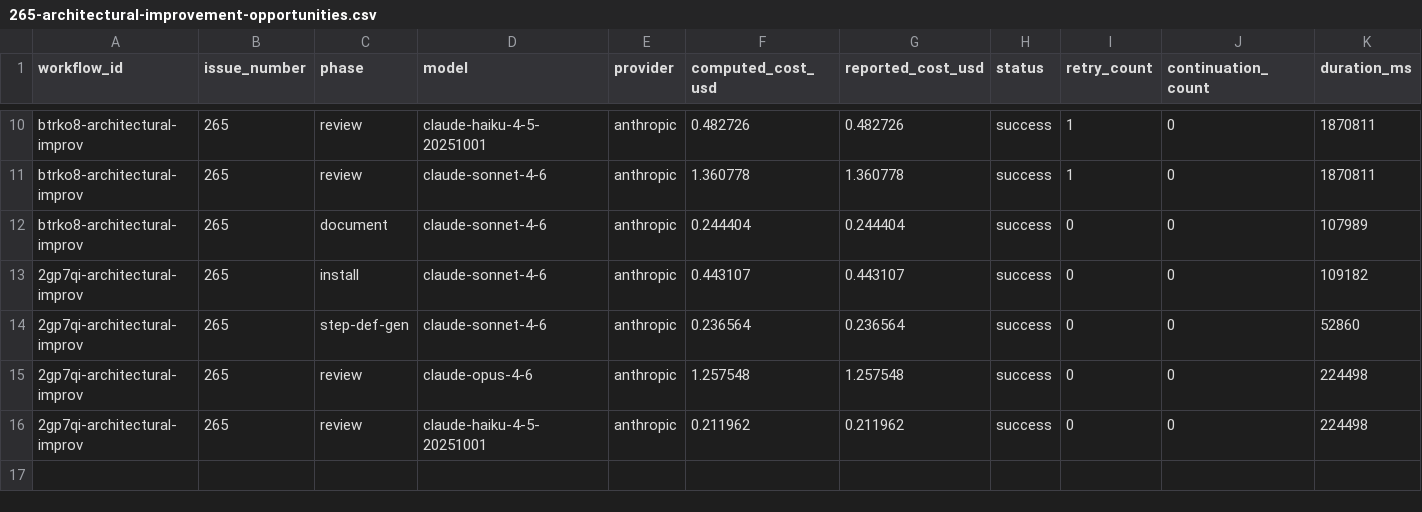
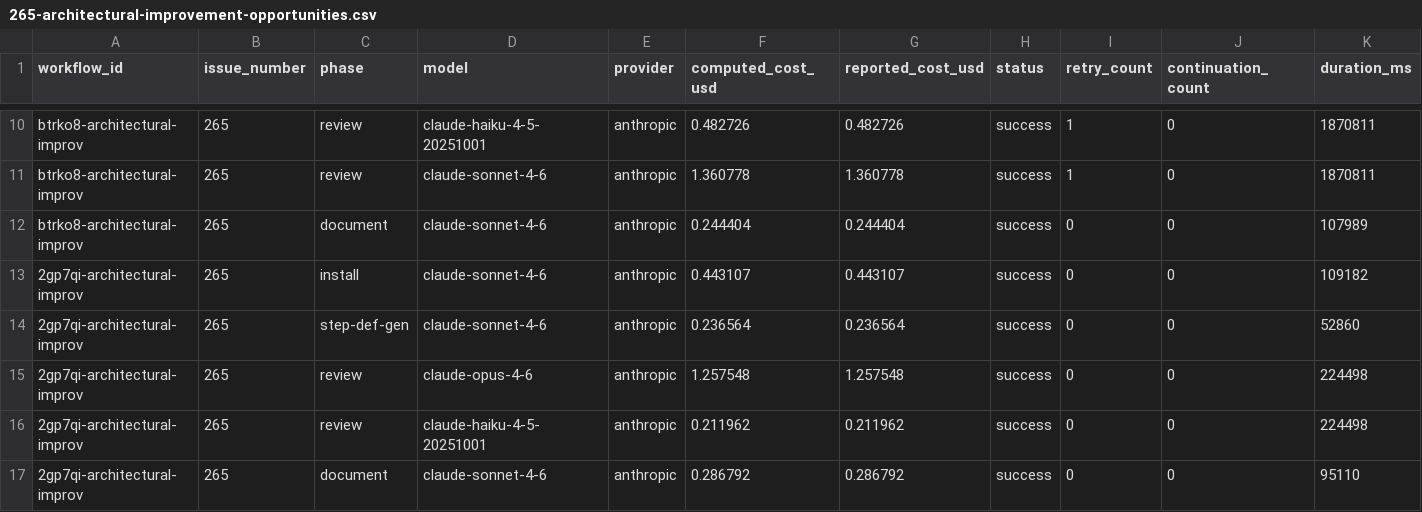
Before and after one commit to paysdoc/AI_Dev_Workflow, a CSV file: projects/AI_Dev_Workflow/265-architectural-improvement-opportunities.csv, drawn as a sheet; only a part is shown, gaps mark what is left out; rows hold the shown columns only; the diff names each change by its address in the sheet, - before the commit and + after, or states it on an @@ line.

```diff
--- a/projects/AI_Dev_Workflow/265-architectural-improvement-opportunities.csv
+++ b/projects/AI_Dev_Workflow/265-architectural-improvement-opportunities.csv
+row 17: 2gp7qi-architectural-improv | 265 | document | claude-sonnet-4-6 | anthropic | 0.286792 | 0.286792 | success | 0 | 0 | 95110
```
Also changed, not shown: projects/AI_Dev_Workflow/total-cost.csv.
